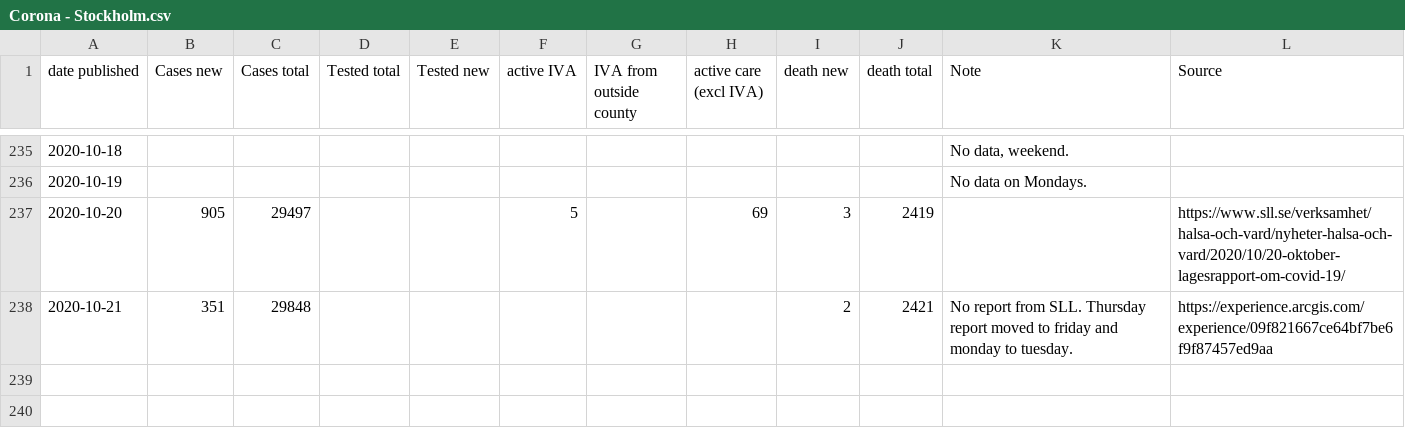
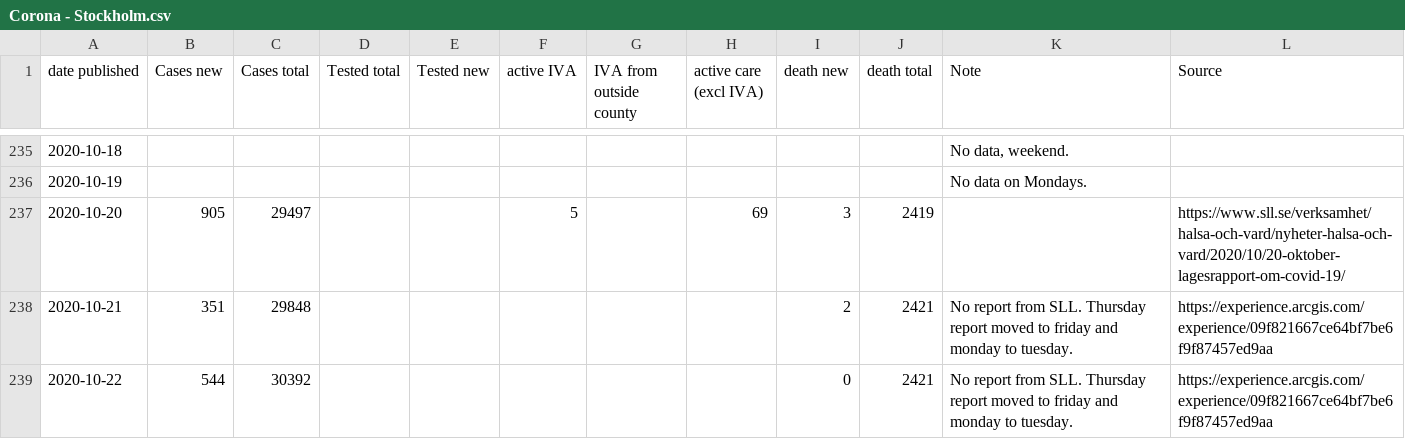
Before and after one commit to mrunesson/covid-19, a CSV file: Corona - Stockholm.csv, drawn as a sheet; only a part is shown, gaps mark what is left out.

Commit message:
Added 2020-10-22

```diff
--- a/Corona - Stockholm.csv
+++ b/Corona - Stockholm.csv
@@ -238 +238,2 @@ date published,Cases new,Cases total,Tested total,Tested new,active IVA,IVA from
 2020-10-21,351,29848,,,,,,2,2421,No report from SLL. Thursday report moved to friday and monday to tuesday.,https://experience.arcgis.com/experience/09f821667ce64bf7be6f9f87457ed9aa
+2020-10-22,544,30392,,,,,,0,2421,No report from SLL. Thursday report moved to friday and monday to tuesday.,https://experience.arcgis.com/experience/09f821667ce64bf7be6f9f87457ed9aa
```
